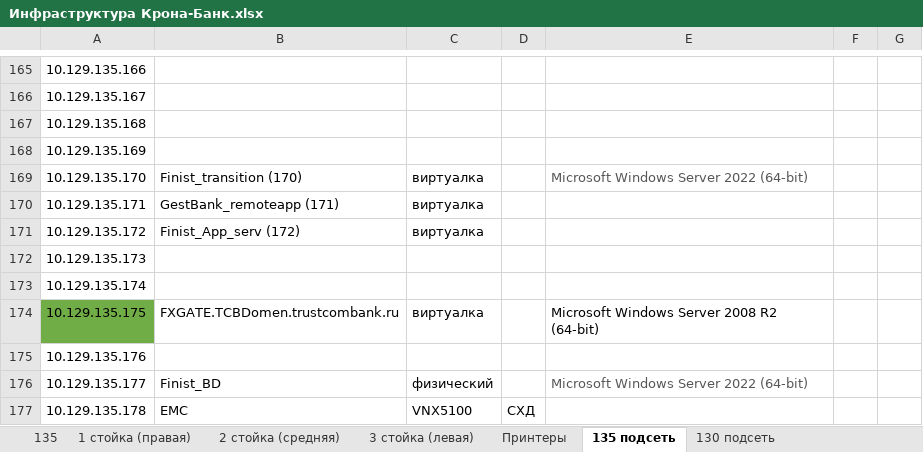
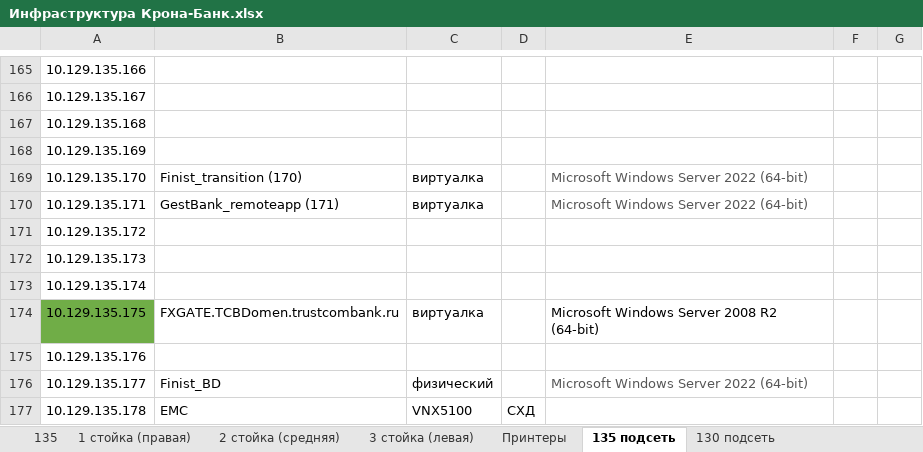
Before and after one commit to IST-Nomad/Doc, an Excel workbook: Инфраструктура Крона-Банк.xlsx, sheet 135 подсеть, drawn as a sheet; only a part is shown, gaps mark what is left out; values as stored, in another font and other column widths than the file's, no borders; the diff names each change by its address in the sheet, - before the commit and + after, or states it on an @@ line.

```diff
--- a/Инфраструктура Крона-Банк.xlsx (sheet 135 подсеть)
+++ b/Инфраструктура Крона-Банк.xlsx (sheet 135 подсеть)
-E170: (empty)
+E170: Microsoft Windows Server 2022 (64-bit)
-B171: Finist_App_serv (172)
+B171: (empty)
-C171: виртуалка
+C171: (empty)
```
Also changed, not shown: 3 other files.
